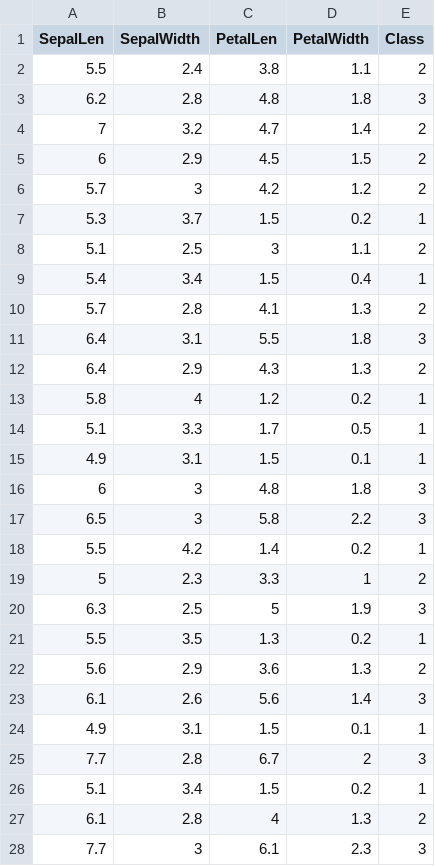
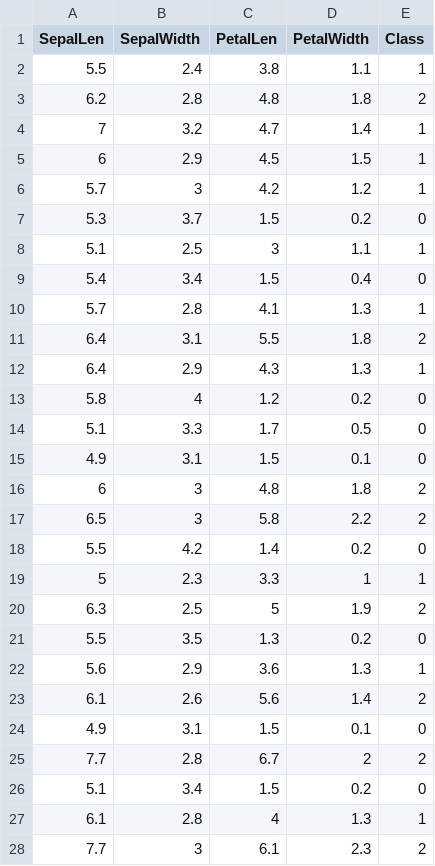
Before and after one commit to Llcoolsouder/MachineLearningDemos, a CSV file: Data/Iris.csv, drawn as a sheet; only a part is shown; the diff covers the shown part only.

```diff
--- a/Data/Iris.csv
+++ b/Data/Iris.csv
@@ -1,28 +1,28 @@
 SepalLen,SepalWidth,PetalLen,PetalWidth,Class
-5.5,2.4,3.8,1.1,2
-6.2,2.8,4.8,1.8,3
-7,3.2,4.7,1.4,2
-6,2.9,4.5,1.5,2
-5.7,3,4.2,1.2,2
-5.3,3.7,1.5,0.2,1
-5.1,2.5,3,1.1,2
-5.4,3.4,1.5,0.4,1
-5.7,2.8,4.1,1.3,2
-6.4,3.1,5.5,1.8,3
-6.4,2.9,4.3,1.3,2
-5.8,4,1.2,0.2,1
-5.1,3.3,1.7,0.5,1
-4.9,3.1,1.5,0.1,1
-6,3,4.8,1.8,3
-6.5,3,5.8,2.2,3
-5.5,4.2,1.4,0.2,1
-5,2.3,3.3,1,2
-6.3,2.5,5,1.9,3
-5.5,3.5,1.3,0.2,1
-5.6,2.9,3.6,1.3,2
-6.1,2.6,5.6,1.4,3
-4.9,3.1,1.5,0.1,1
-7.7,2.8,6.7,2,3
-5.1,3.4,1.5,0.2,1
-6.1,2.8,4,1.3,2
-7.7,3,6.1,2.3,3
+5.5,2.4,3.8,1.1,1
+6.2,2.8,4.8,1.8,2
+7,3.2,4.7,1.4,1
+6,2.9,4.5,1.5,1
+5.7,3,4.2,1.2,1
+5.3,3.7,1.5,0.2,0
+5.1,2.5,3,1.1,1
+5.4,3.4,1.5,0.4,0
+5.7,2.8,4.1,1.3,1
+6.4,3.1,5.5,1.8,2
+6.4,2.9,4.3,1.3,1
+5.8,4,1.2,0.2,0
+5.1,3.3,1.7,0.5,0
+4.9,3.1,1.5,0.1,0
+6,3,4.8,1.8,2
+6.5,3,5.8,2.2,2
+5.5,4.2,1.4,0.2,0
+5,2.3,3.3,1,1
+6.3,2.5,5,1.9,2
+5.5,3.5,1.3,0.2,0
+5.6,2.9,3.6,1.3,1
+6.1,2.6,5.6,1.4,2
+4.9,3.1,1.5,0.1,0
+7.7,2.8,6.7,2,2
+5.1,3.4,1.5,0.2,0
+6.1,2.8,4,1.3,1
+7.7,3,6.1,2.3,2
```
Also changed, not shown: 123 edited cells elsewhere in this file, 1 other file.
